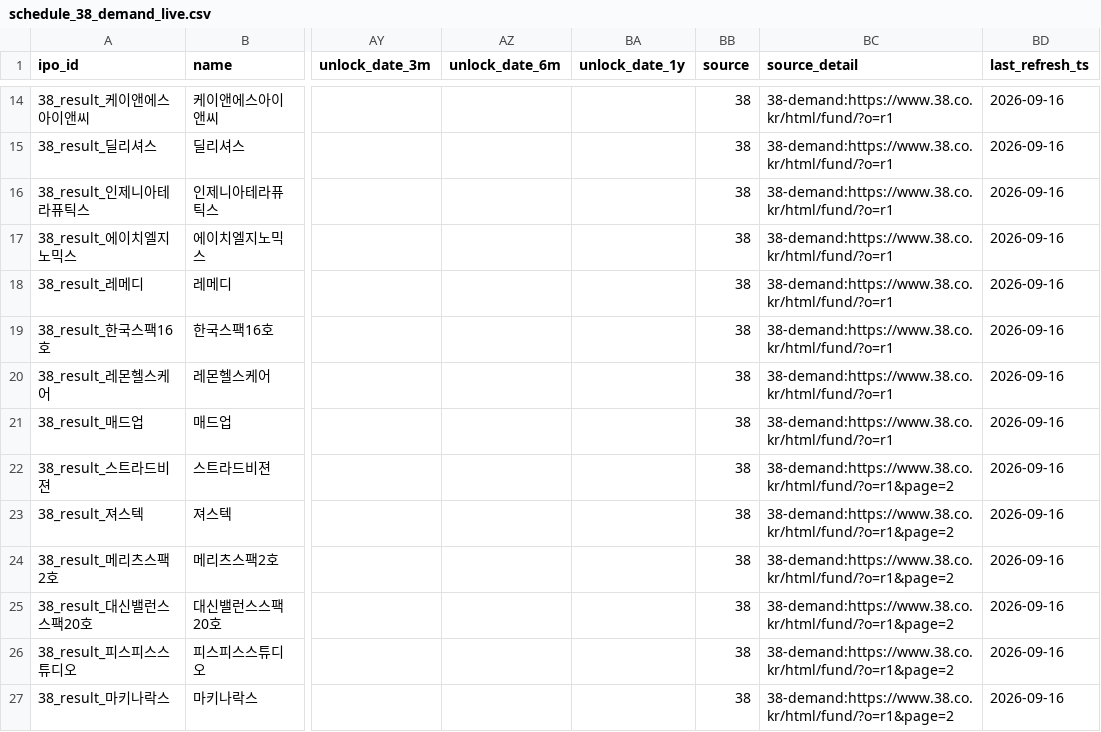
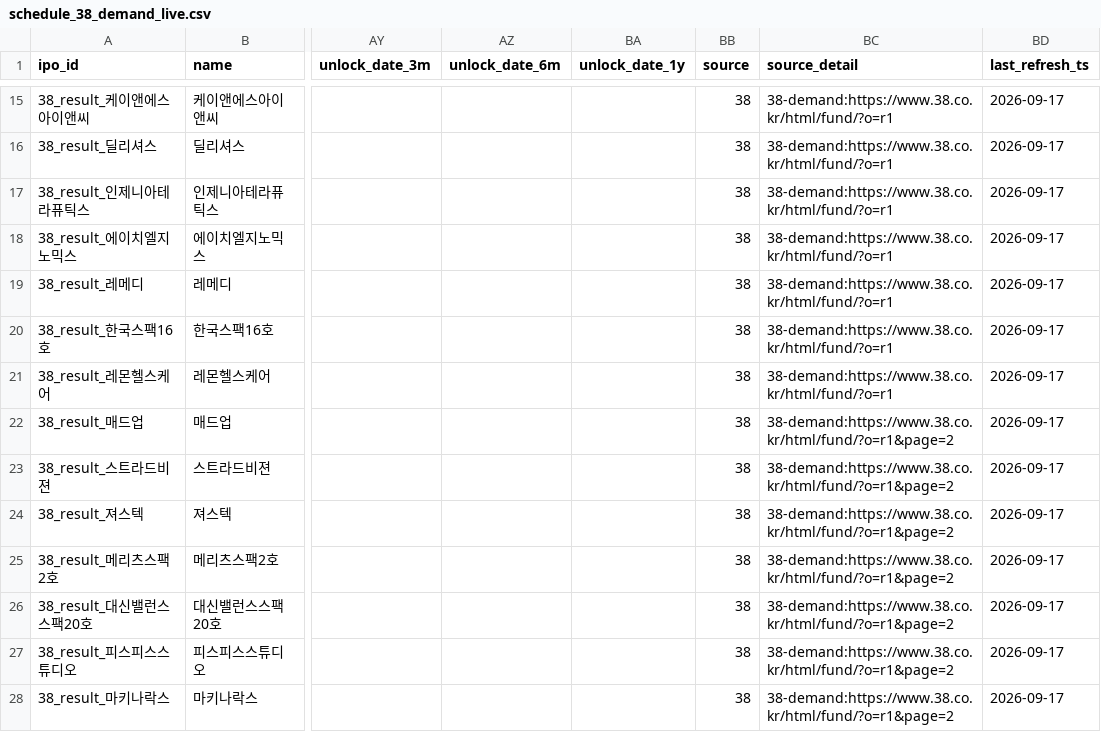
Before and after one commit to poet1004/offering_reminder, a CSV file: ipo_git/data/cache/schedule_38_demand_live.csv, drawn as a sheet; only a part is shown, gaps mark what is left out; addresses are those after the commit; the diff covers the shown part only; the diff names each change by its address in the sheet, - before the commit and + after, or states it on an @@ line.

```diff
--- a/ipo_git/data/cache/schedule_38_demand_live.csv
+++ b/ipo_git/data/cache/schedule_38_demand_live.csv
-BD15:BD28 (last_refresh_ts): 2026-09-16
+BD15:BD28 (last_refresh_ts): 2026-09-17
-BC22 (source_detail): 38-demand:https://www.38.co.kr/html/fund/?o=r1
+BC22 (source_detail): 38-demand:https://www.38.co.kr/html/fund/?o=r1&page=2
```
Also changed, not shown: 2 added rows, 2 removed rows and 107 edited cells elsewhere in this file, ipo_git/data/cache/kind_corp_download_live.csv, ipo_git/data/cache/public_technical_latest.csv, 33 other files.
